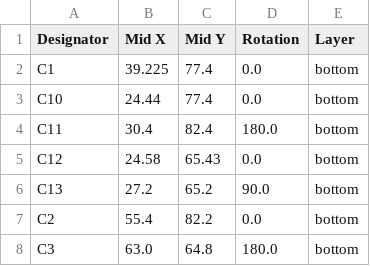
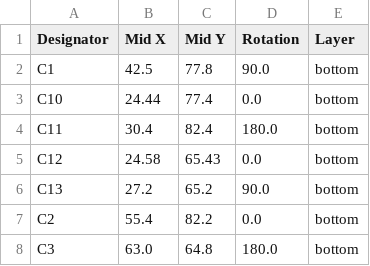
Before and after one commit to ZigZagJoe/SillyTinySCSI, a CSV file: V2.0/production/positions.csv, drawn as a sheet; only a part is shown; the diff covers the shown part only.

```diff
--- a/V2.0/production/positions.csv
+++ b/V2.0/production/positions.csv
@@ -1,3 +1,3 @@
 Designator,Mid X,Mid Y,Rotation,Layer
-C1,39.225,77.4,0.0,bottom
+C1,42.5,77.8,90.0,bottom
 C10,24.44,77.4,0.0,bottom
```
Also changed, not shown: 3 removed rows and 11 edited cells elsewhere in this file, V2.0/production/bom.csv, V2.0/production/designators.csv, 8 other files.
